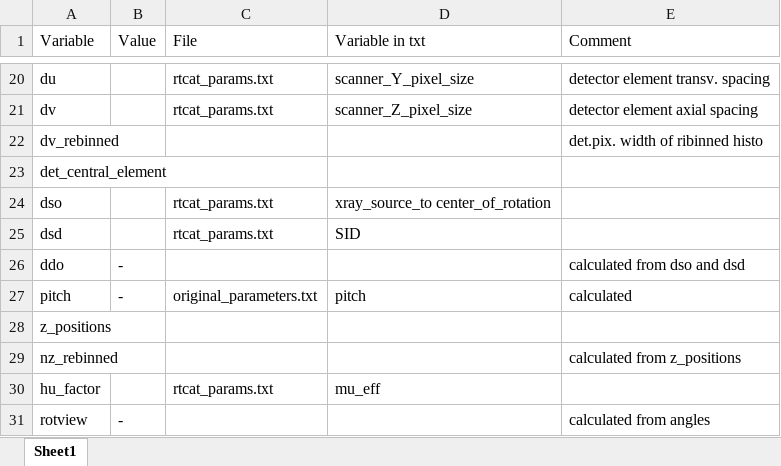
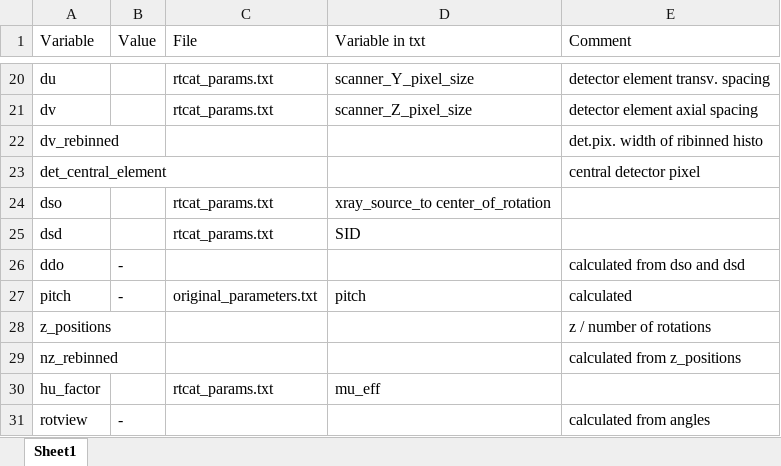
Before and after one commit to vinaver-medical/helix2fan, an Excel workbook: Variables.xlsx, sheet Sheet1, drawn as a sheet; only a part is shown, gaps mark what is left out; values as stored, in another font and other column widths than the file's, no borders; the diff names each change by its address in the sheet, - before the commit and + after, or states it on an @@ line.

```diff
--- a/Variables.xlsx (sheet Sheet1)
+++ b/Variables.xlsx (sheet Sheet1)
-E23 (Comment): (empty)
+E23 (Comment): central detector pixel
-E28 (Comment): (empty)
+E28 (Comment): z / number of rotations
```
Also changed, not shown: 2 other files.
